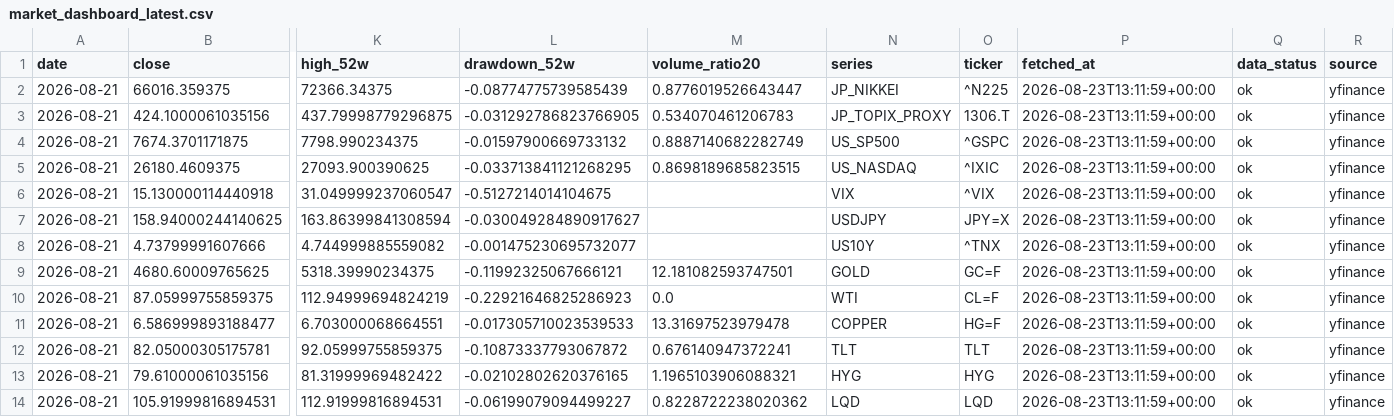
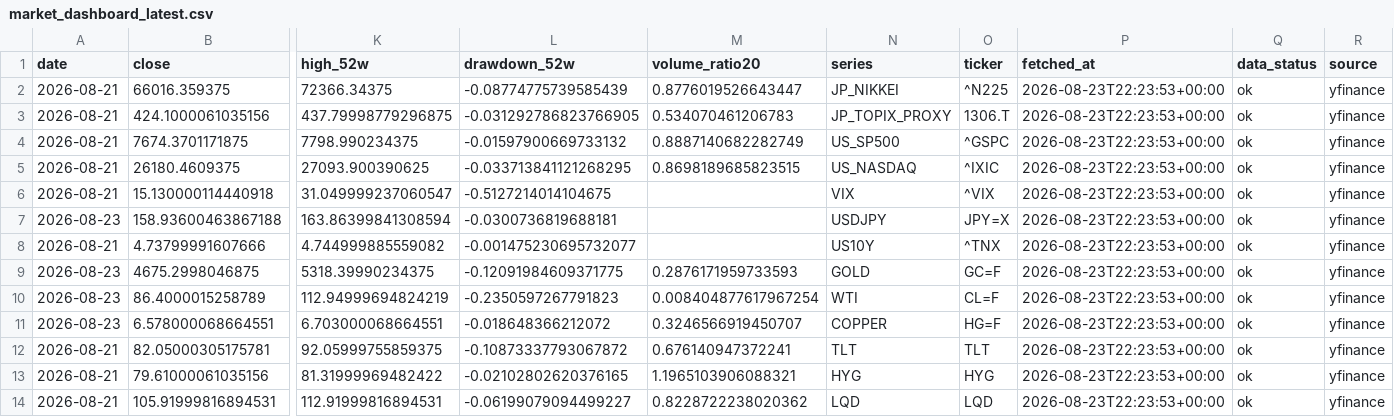
Before and after one commit to singingdog47/nvestment-quant, a CSV file: data/regime/market_dashboard_latest.csv, drawn as a sheet; only a part is shown, gaps mark what is left out; removed rows and columns are numbered as before the commit, all else as after; rows hold the shown columns only; the diff names each change by its address in the sheet, - before the commit and + after, or states it on an @@ line.

```diff
--- a/data/regime/market_dashboard_latest.csv
+++ b/data/regime/market_dashboard_latest.csv
-P2:P6 (fetched_at): 2026-08-23T13:11:59+00:00
+P2:P6 (fetched_at): 2026-08-23T22:23:53+00:00
-row 7: 2026-08-21 | 158.94000244140625 | 163.86399841308594 | -0.030049284890917627 |  | USDJPY | JPY=X | 2026-08-23T13:11:59+00:00 | ok | yfinance
+row 7: 2026-08-23 | 158.93600463867188 | 163.86399841308594 | -0.0300736819688181 |  | USDJPY | JPY=X | 2026-08-23T22:23:53+00:00 | ok | yfinance
-P8 (fetched_at): 2026-08-23T13:11:59+00:00
+P8 (fetched_at): 2026-08-23T22:23:53+00:00
-row 9: 2026-08-21 | 4680.60009765625 | 5318.39990234375 | -0.11992325067666121 | 12.181082593747501 | GOLD | GC=F | 2026-08-23T13:11:59+00:00 | ok | yfinance
-row 10: 2026-08-21 | 87.05999755859375 | 112.94999694824219 | -0.22921646825286923 | 0.0 | WTI | CL=F | 2026-08-23T13:11:59+00:00 | ok | yfinance
-row 11: 2026-08-21 | 6.586999893188477 | 6.703000068664551 | -0.017305710023539533 | 13.31697523979478 | COPPER | HG=F | 2026-08-23T13:11:59+00:00 | ok | yfinance
+row 9: 2026-08-23 | 4675.2998046875 | 5318.39990234375 | -0.12091984609371775 | 0.2876171959733593 | GOLD | GC=F | 2026-08-23T22:23:53+00:00 | ok | yfinance
+row 10: 2026-08-23 | 86.4000015258789 | 112.94999694824219 | -0.2350597267791823 | 0.008404877617967254 | WTI | CL=F | 2026-08-23T22:23:53+00:00 | ok | yfinance
+row 11: 2026-08-23 | 6.578000068664551 | 6.703000068664551 | -0.018648366212072 | 0.3246566919450707 | COPPER | HG=F | 2026-08-23T22:23:53+00:00 | ok | yfinance
-P12:P14 (fetched_at): 2026-08-23T13:11:59+00:00
+P12:P14 (fetched_at): 2026-08-23T22:23:53+00:00
```
Also changed, not shown: data/intelligence/company_events_latest.csv, data/intelligence/company_events_new.csv, 28 other files.
